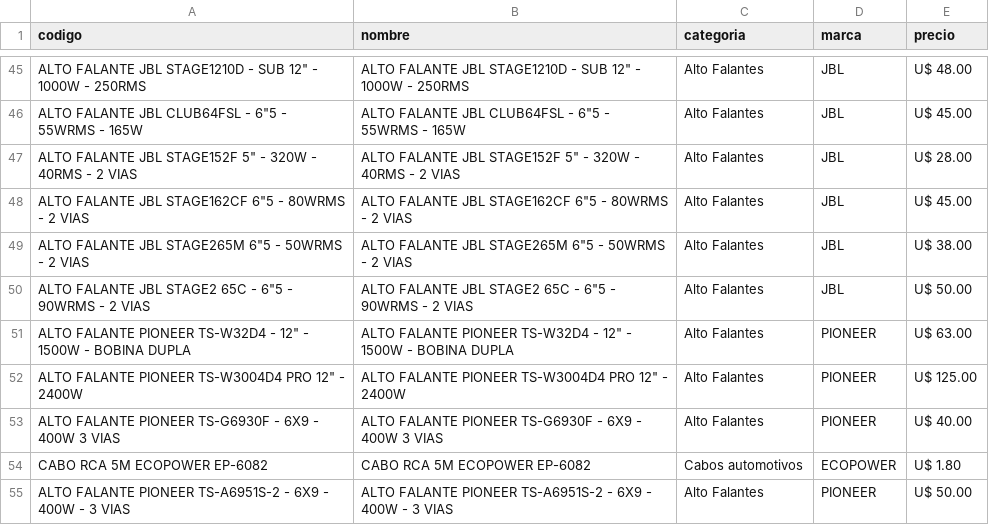
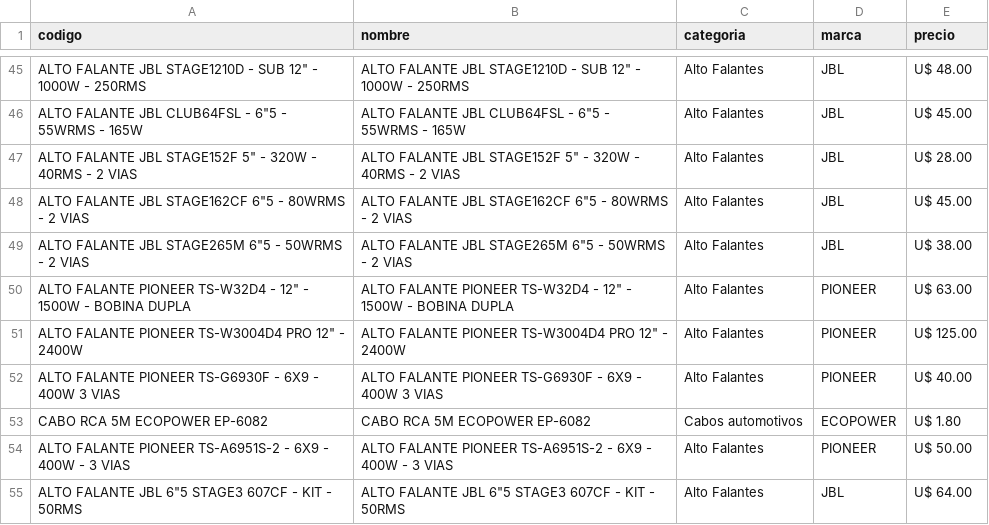
Before and after one commit to Gabrieluz1985/monitor-tcheloco, a CSV file: productos_tche_anterior.csv, drawn as a sheet; only a part is shown, gaps mark what is left out; the shorter side is filled out with more unchanged rows; the diff names each change by its address in the sheet, - before the commit and + after, or states it on an @@ line.

```diff
--- a/productos_tche_anterior.csv
+++ b/productos_tche_anterior.csv
-row 50: ALTO FALANTE JBL STAGE2 65C - 6"5 - 90WRMS - 2 VIAS | ALTO FALANTE JBL STAGE2 65C - 6"5 - 90WRMS - 2 VIAS | Alto Falantes | JBL | U$ 50.00
```
